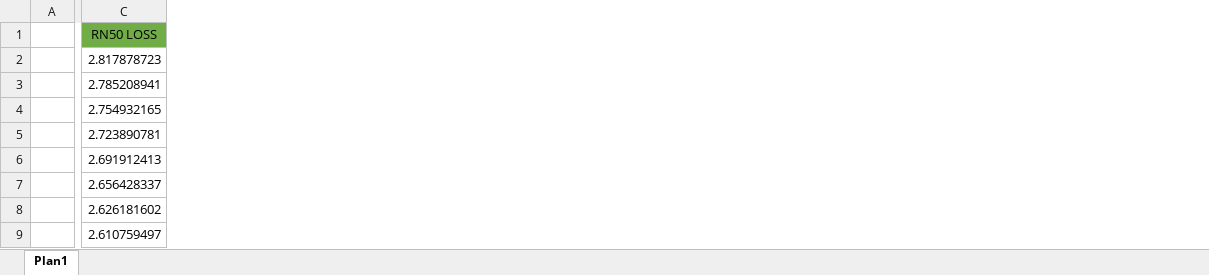
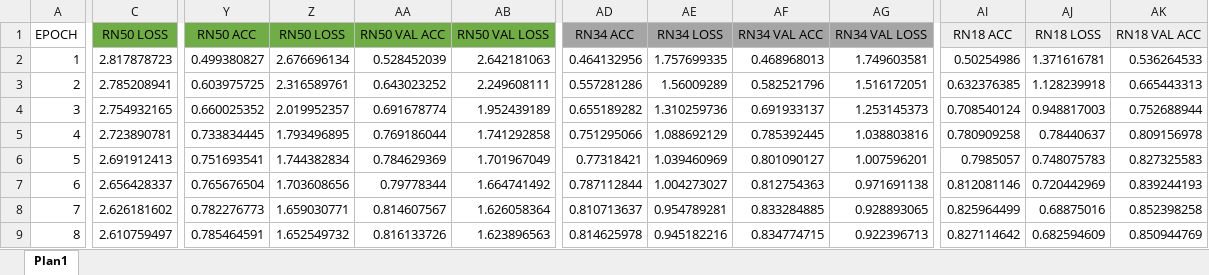
Before and after one commit to Marcio-Salmazo/Projeto-Classificadores, an Excel workbook: Project_CNN/ResNet/Results/Unified Training Metrics - ResNet BS32 500EPS.xlsx, sheet Plan1, drawn as a sheet; only a part is shown, gaps mark what is left out; values as stored, in another font and other column widths than the file's, no borders; charts and pictures not drawn; removed rows and columns are numbered as before the commit, all else as after; the diff covers the shown part only; the diff names each change by its address in the sheet, - before the commit and + after, or states it on an @@ line.

```diff
--- a/Project_CNN/ResNet/Results/Unified Training Metrics - ResNet BS32 500EPS.xlsx (sheet Plan1)
+++ b/Project_CNN/ResNet/Results/Unified Training Metrics - ResNet BS32 500EPS.xlsx (sheet Plan1)
-column A, empty
+column A, rows 1-9: EPOCH | 1 | 2 | 3 | 4 | 5 | 6 | 7 | 8
+column Y, rows 1-9: RN50 ACC | 0.499380827 | 0.603975725 | 0.660025352 | 0.733834445 | 0.751693541 | 0.765676504 | 0.782276773 | 0.785464591
+column Z, rows 1-9: RN50 LOSS | 2.676696134 | 2.316589761 | 2.019952357 | 1.793496895 | 1.744382834 | 1.703608656 | 1.659030771 | 1.652549732
+column AA, rows 1-9: RN50 VAL ACC | 0.528452039 | 0.643023252 | 0.691678774 | 0.769186044 | 0.784629369 | 0.79778344 | 0.814607567 | 0.816133726
+column AB, rows 1-9: RN50 VAL LOSS | 2.642181063 | 2.249608111 | 1.952439189 | 1.741292858 | 1.701967049 | 1.664741492 | 1.626058364 | 1.623896563
+column AD, rows 1-9: RN34 ACC | 0.464132956 | 0.557281286 | 0.655189282 | 0.751295066 | 0.77318421 | 0.787112844 | 0.810713637 | 0.814625978
+column AE, rows 1-9: RN34 LOSS | 1.757699335 | 1.56009289 | 1.310259736 | 1.088692129 | 1.039460969 | 1.004273027 | 0.954789281 | 0.945182216
+column AF, rows 1-9: RN34 VAL ACC | 0.468968013 | 0.582521796 | 0.691933137 | 0.785392445 | 0.801090127 | 0.812754363 | 0.833284885 | 0.834774715
+column AG, rows 1-9: RN34 VAL LOSS | 1.749603581 | 1.516172051 | 1.253145373 | 1.038803816 | 1.007596201 | 0.971691138 | 0.928893065 | 0.922396713
+column AI, rows 1-9: RN18 ACC | 0.50254986 | 0.632376385 | 0.708540124 | 0.780909258 | 0.7985057 | 0.812081146 | 0.825964499 | 0.827114642
+column AJ, rows 1-9: RN18 LOSS | 1.371616781 | 1.128239918 | 0.948817003 | 0.78440637 | 0.748075783 | 0.720442969 | 0.68875016 | 0.682594609
+column AK, rows 1-9: RN18 VAL ACC | 0.536264533 | 0.665443313 | 0.752688944 | 0.809156978 | 0.827325583 | 0.839244193 | 0.852398258 | 0.850944769
```
Also changed, not shown: 9 added columns elsewhere in this sheet, charts or pictures, Project_CNN/Comparativo dos modelos.xlsx, Project_CNN/DenseNet/Resultados/Experimento 2 - DenseNet/training_metrics.xlsx, 10 other files.
